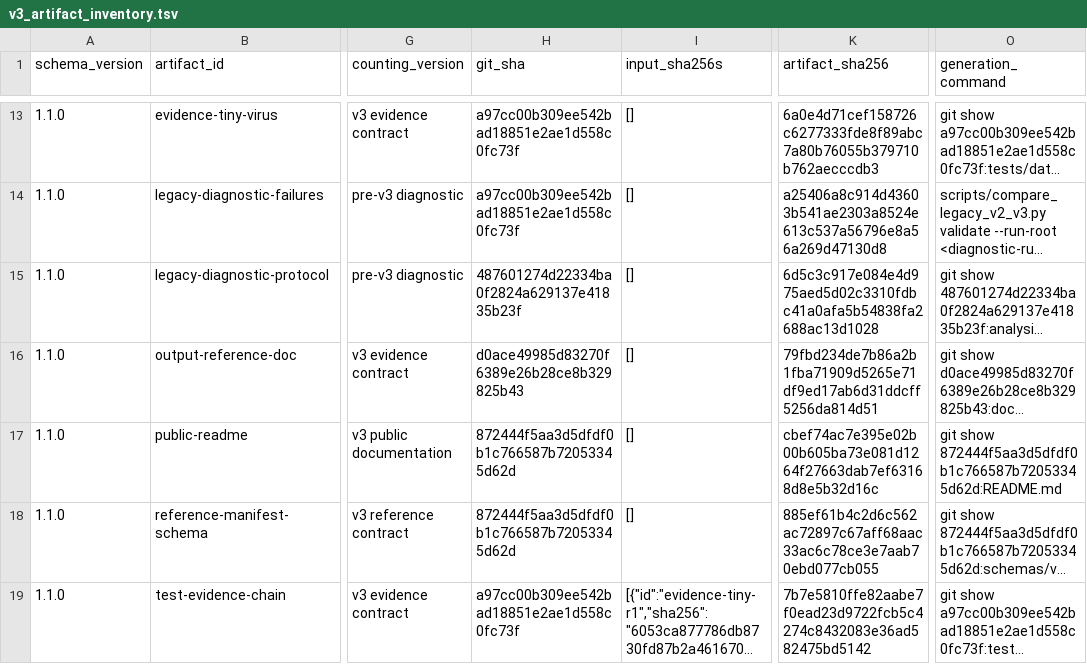
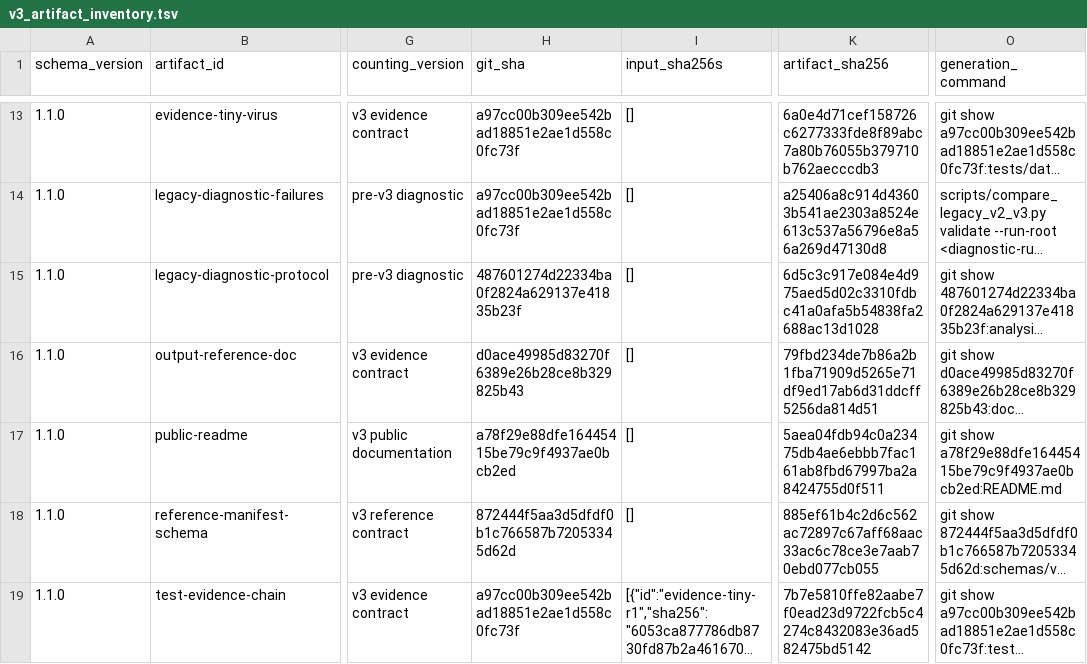
Before and after one commit to mdmanurung/ViralScan-reproducibility, a TSV file: analysis/v3_artifact_inventory.tsv, drawn as a sheet; only a part is shown, gaps mark what is left out; long unchanged cells end in …; the diff names each change by its address in the sheet, - before the commit and + after, or states it on an @@ line.

```diff
--- a/analysis/v3_artifact_inventory.tsv
+++ b/analysis/v3_artifact_inventory.tsv
-H17 (git_sha): 872444f5aa3d5dfdf0b1c766587b72053345d62d
+H17 (git_sha): a78f29e88dfe16445415be79c9f4937ae0bcb2ed
-K17 (artifact_sha256): cbef74ac7e395e02b00b605ba73e081d1264f27663dab7ef63168d8e5b32d16c
+K17 (artifact_sha256): 5aea04fdb94c0a23475db4ae6ebbb7fac161ab8fbd67997ba2a8424755d0f511
-O17 (generation_command): git show 872444f5aa3d5dfdf0b1c766587b72053345d62d:README.md
+O17 (generation_command): git show a78f29e88dfe16445415be79c9f4937ae0bcb2ed:README.md
```
